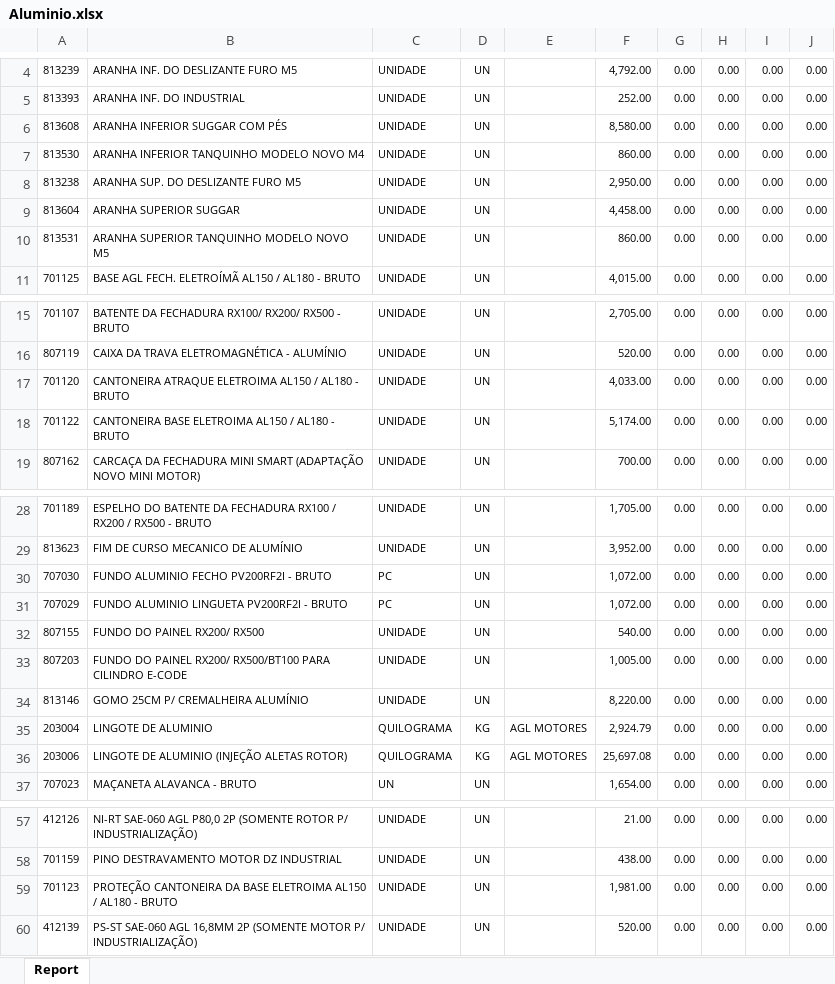
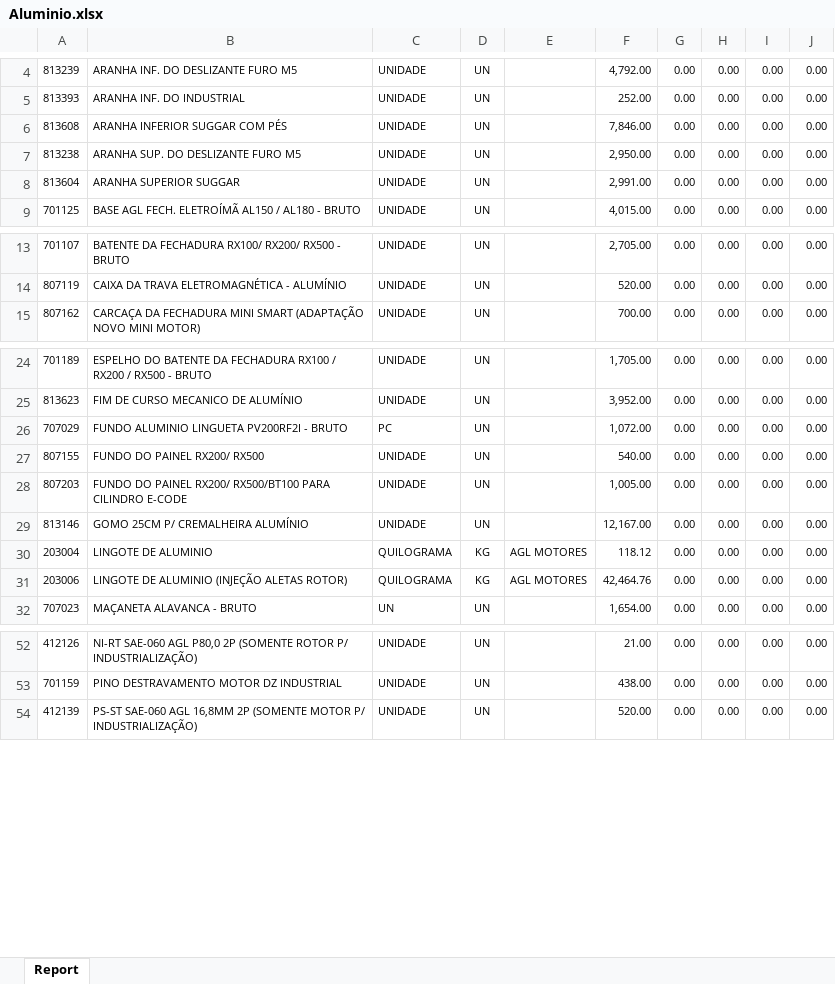
Before and after one commit to oneto133/Explosao-relatorio-diario, an Excel workbook: temp/diversos/Aluminio.xlsx, sheet Report, drawn as a sheet; only a part is shown, gaps mark what is left out; values as stored, in another font and other column widths than the file's, no borders; removed rows and columns are numbered as before the commit, all else as after; the diff covers the shown part only; the diff names each change by its address in the sheet, - before the commit and + after, or states it on an @@ line.

```diff
--- a/temp/diversos/Aluminio.xlsx (sheet Report)
+++ b/temp/diversos/Aluminio.xlsx (sheet Report)
-F6: 8,580.00
+F6: 7,846.00
-row 7: 813530 | ARANHA INFERIOR TANQUINHO MODELO NOVO M4 | UNIDADE | UN |  | 860.00 | 0.00 | 0.00 | 0.00 | 0.00
-F8: 4,458.00
+F8: 2,991.00
-row 10: 813531 | ARANHA SUPERIOR TANQUINHO MODELO NOVO M5 | UNIDADE | UN |  | 860.00 | 0.00 | 0.00 | 0.00 | 0.00
-row 17: 701120 | CANTONEIRA ATRAQUE ELETROIMA AL150 / AL180 - BRUTO | UNIDADE | UN |  | 4,033.00 | 0.00 | 0.00 | 0.00 | 0.00
-row 18: 701122 | CANTONEIRA BASE ELETROIMA AL150 / AL180 - BRUTO | UNIDADE | UN |  | 5,174.00 | 0.00 | 0.00 | 0.00 | 0.00
-row 30: 707030 | FUNDO ALUMINIO FECHO PV200RF2I - BRUTO | PC | UN |  | 1,072.00 | 0.00 | 0.00 | 0.00 | 0.00
-F29: 8,220.00
+F29: 12,167.00
-F30: 2,924.79
+F30: 118.12
-F31: 25,697.08
+F31: 42,464.76
-row 59: 701123 | PROTEÇÃO CANTONEIRA DA BASE ELETROIMA AL150 / AL180 - BRUTO | UNIDADE | UN |  | 1,981.00 | 0.00 | 0.00 | 0.00 | 0.00
```
Also changed, not shown: 3 edited cells elsewhere in this sheet, temp/diversos/Bobinagem.xlsx, temp/diversos/Plastico.xlsx, 57 other files.
